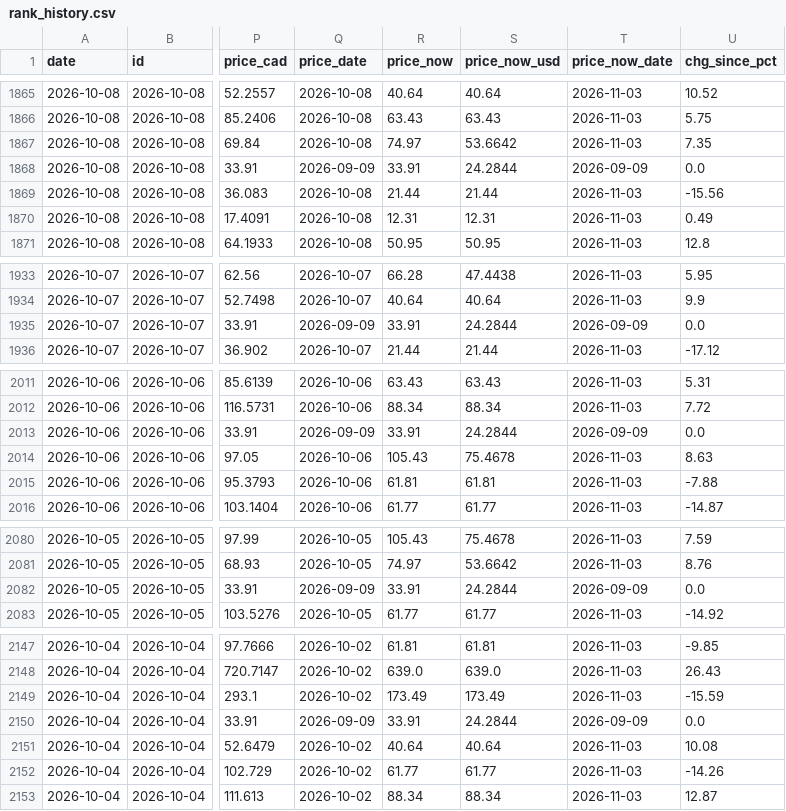
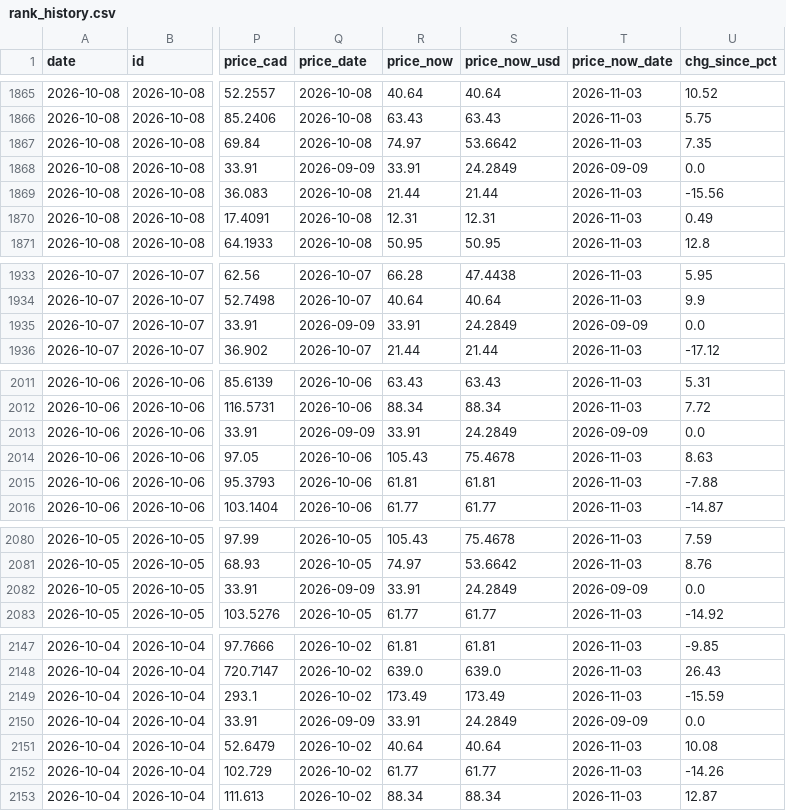
Before and after one commit to nikdep/market-dash-lkoa20, a CSV file: api/rank_history.csv, drawn as a sheet; only a part is shown, gaps mark what is left out; the diff covers the shown part only; the diff names each change by its address in the sheet, - before the commit and + after, or states it on an @@ line.

```diff
--- a/api/rank_history.csv
+++ b/api/rank_history.csv
-S1868 (price_now_usd): 24.2844
+S1868 (price_now_usd): 24.2849
-S1935 (price_now_usd): 24.2844
+S1935 (price_now_usd): 24.2849
-S2013 (price_now_usd): 24.2844
+S2013 (price_now_usd): 24.2849
-S2082 (price_now_usd): 24.2844
+S2082 (price_now_usd): 24.2849
-S2150 (price_now_usd): 24.2844
+S2150 (price_now_usd): 24.2849
```
Also changed, not shown: 3 edited cells elsewhere in this file, api/candidates.csv, api/crypto.csv, 5 other files.
